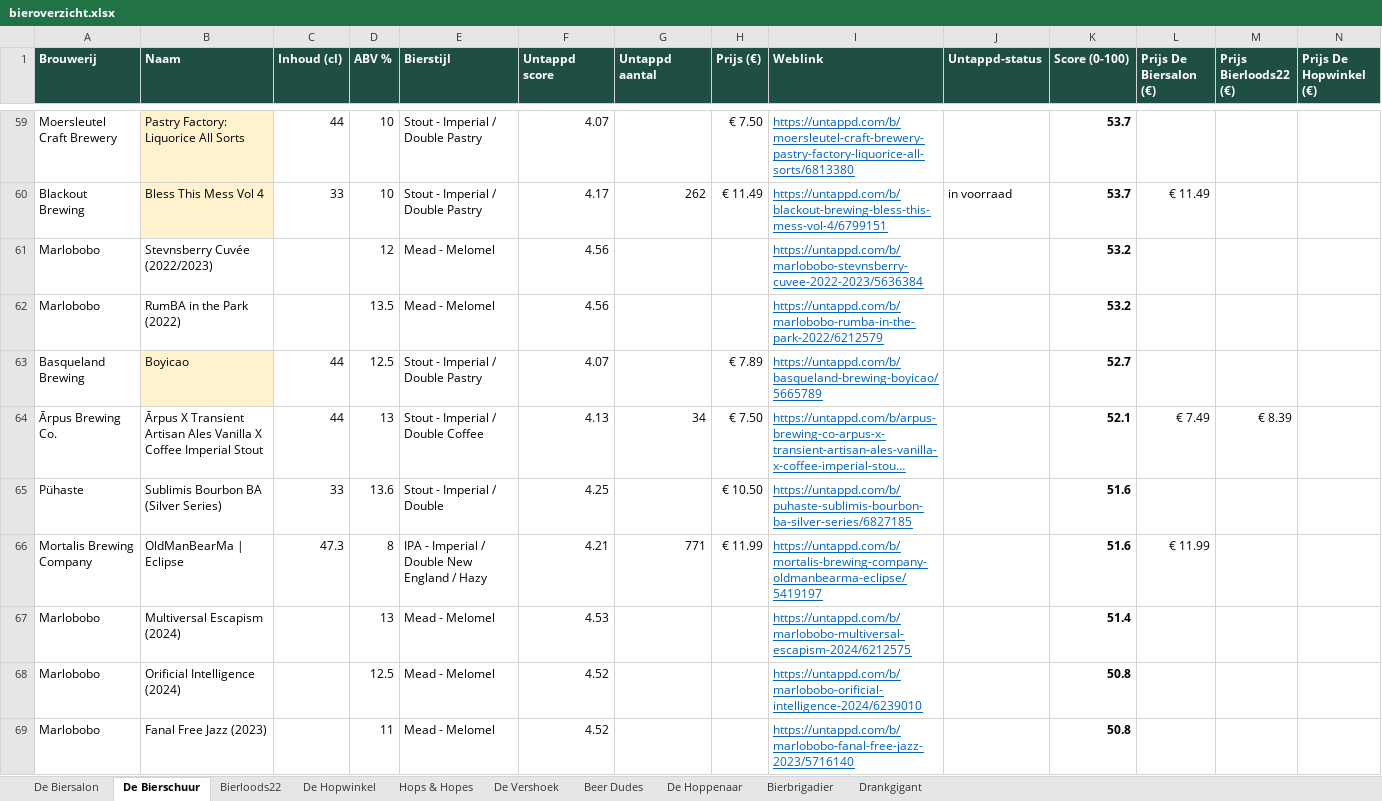
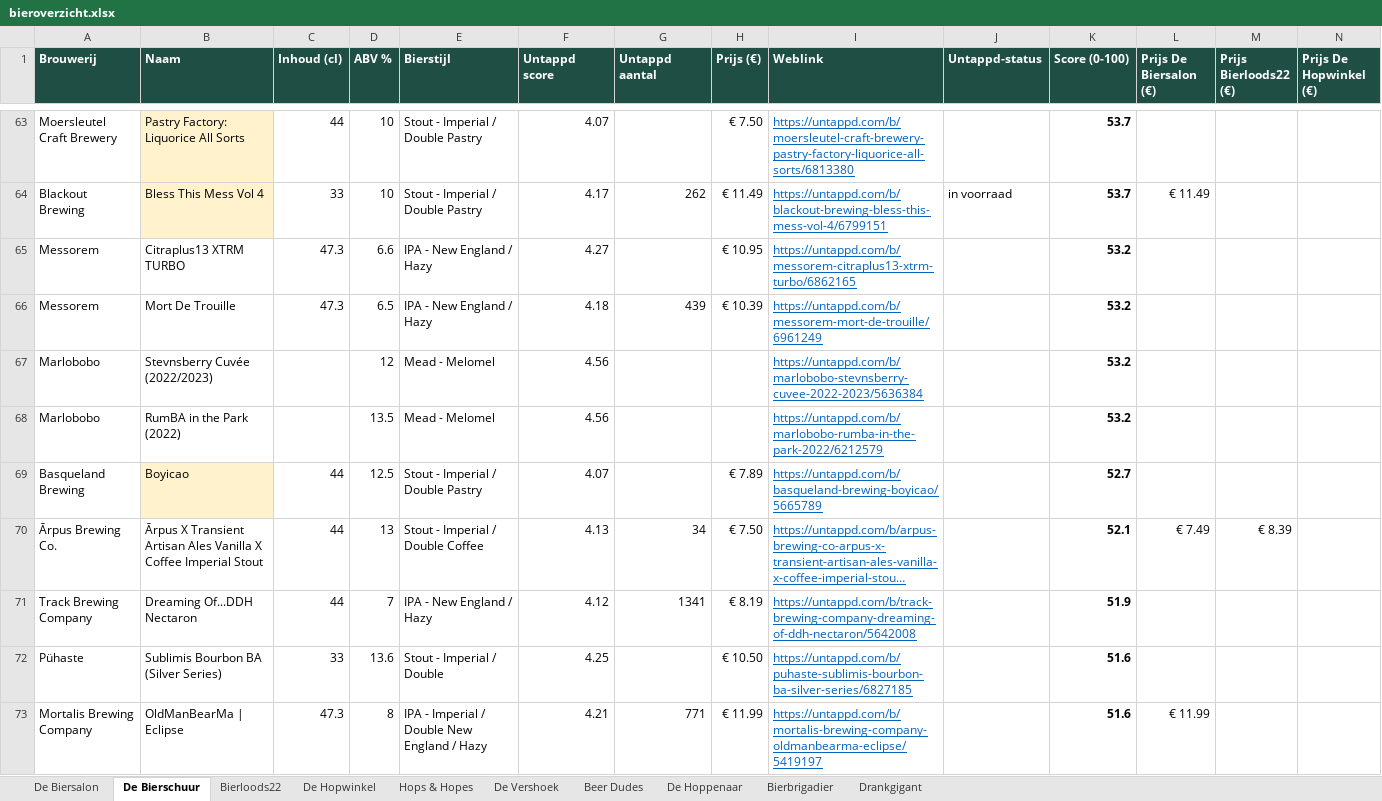
Before and after one commit to RdG-Bier/DeBierScraper, an Excel workbook: docs/bieroverzicht.xlsx, sheet De Bierschuur, drawn as a sheet; only a part is shown, gaps mark what is left out; the shorter side is filled out with more unchanged rows; long unchanged cells end in …; values as stored, in another font and other column widths than the file's, no borders; conditional formats not drawn; rows hold the shown columns only; the diff covers the shown part only; the diff names each change by its address in the sheet, - before the commit and + after, or states it on an @@ line.

```diff
--- a/docs/bieroverzicht.xlsx (sheet De Bierschuur)
+++ b/docs/bieroverzicht.xlsx (sheet De Bierschuur)
+row 65: Messorem | Citraplus13 XTRM TURBO | 47.3 | 6.6 | IPA - New England / Hazy | 4.27 |  | € 10.95 | https://untappd.com/b/messorem-citraplus13-xtrm-turbo/6862165 |  | 53.2
+row 66: Messorem | Mort De Trouille | 47.3 | 6.5 | IPA - New England / Hazy | 4.18 | 439 | € 10.39 | https://untappd.com/b/messorem-mort-de-trouille/6961249 |  | 53.2
+row 71: Track Brewing Company | Dreaming Of...DDH Nectaron | 44 | 7 | IPA - New England / Hazy | 4.12 | 1341 | € 8.19 | https://untappd.com/b/track-brewing-company-dreaming-of-ddh-nectaron/5642008 |  | 51.9
```
Also changed, not shown: 16 added rows and 2 edited cells elsewhere in this sheet, sheet Hops & Hopes, sheet De Biersalon, sheet Bierloods22, sheet De Vershoek, sheet Bierbrigadier, sheet De Hoppenaar, 2 more sheets, 29 other files.
